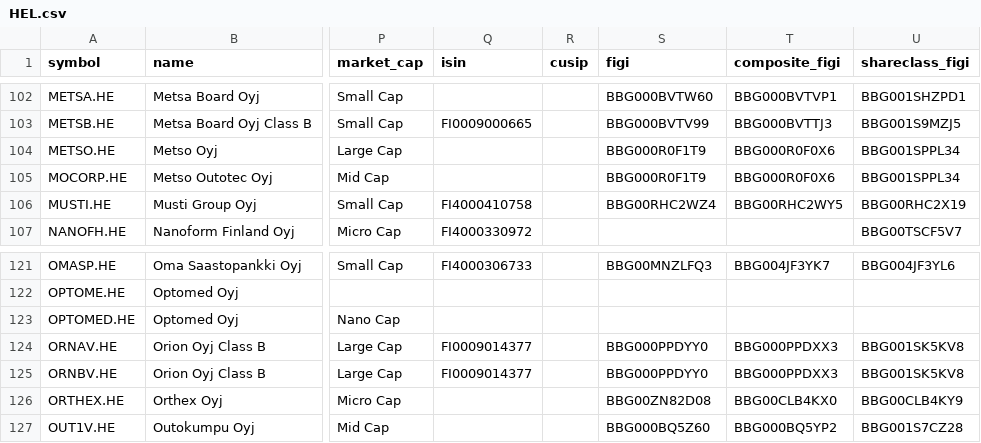
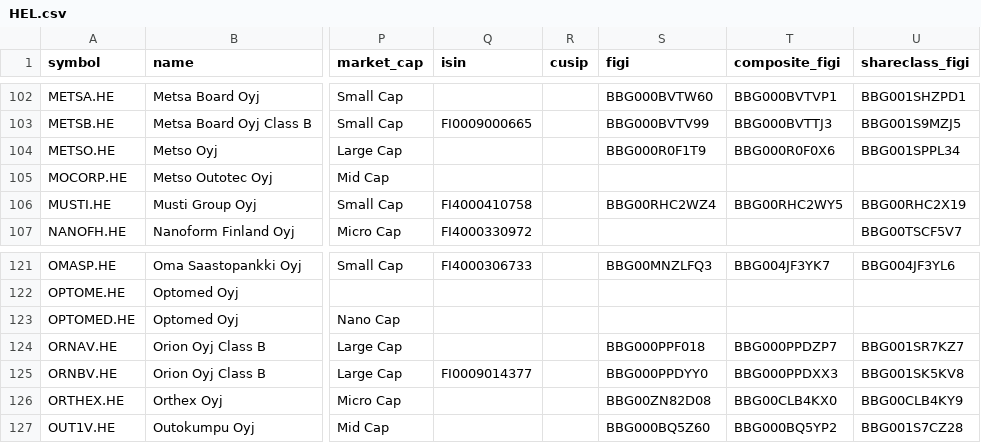
Before and after one commit to JerBouma/FinanceDatabase, a CSV file: database/equities/HEL.csv, drawn as a sheet; only a part is shown, gaps mark what is left out; the diff names each change by its address in the sheet, - before the commit and + after, or states it on an @@ line.

Commit message:
Resolve FIGIs shared by two listings
A FIGI identifies one listing, yet 695 equity rows shared 328 FIGIs.
Each row's ticker was looked up on OpenFIGI for its exchange:
- 141 rows carried another listing's identifiers (mostly the other
  share class: SEB-C had SEB-A's, HUSQ-A HUSQ-B's, TECK-A TECK-B's,
  Sixt's preferred the ordinary share's, ADRs the ordinary share's) and
  get their own FIGI, composite and share class FIGI; 63 of them also
  carried the other class's ISIN, which is cleared, and 5 names get the
  right class letter (SEB-C is Class C).
- 216 rows that OpenFIGI does not know under their ticker shared a FIGI
  that OpenFIGI confirms for the other row (old Oslo 'O' lines,
  preferred series, a renamed company's old ticker); their FIGIs are
  cleared.
- 40 rows where neither listing could be confirmed are left as they
  are.

```diff
--- a/database/equities/HEL.csv
+++ b/database/equities/HEL.csv
-S105 (figi): BBG000R0F1T9
+S105 (figi): (empty)
-T105 (composite_figi): BBG000R0F0X6
+T105 (composite_figi): (empty)
-U105 (shareclass_figi): BBG001SPPL34
+U105 (shareclass_figi): (empty)
-Q124 (isin): FI0009014377
+Q124 (isin): (empty)
-S124 (figi): BBG000PPDYY0
+S124 (figi): BBG000PPF018
-T124 (composite_figi): BBG000PPDXX3
+T124 (composite_figi): BBG000PPDZP7
-U124 (shareclass_figi): BBG001SK5KV8
+U124 (shareclass_figi): BBG001SR7KZ7
```
Also changed, not shown: database/equities/CPH.csv, database/equities/ENX.csv, 20 other files.
